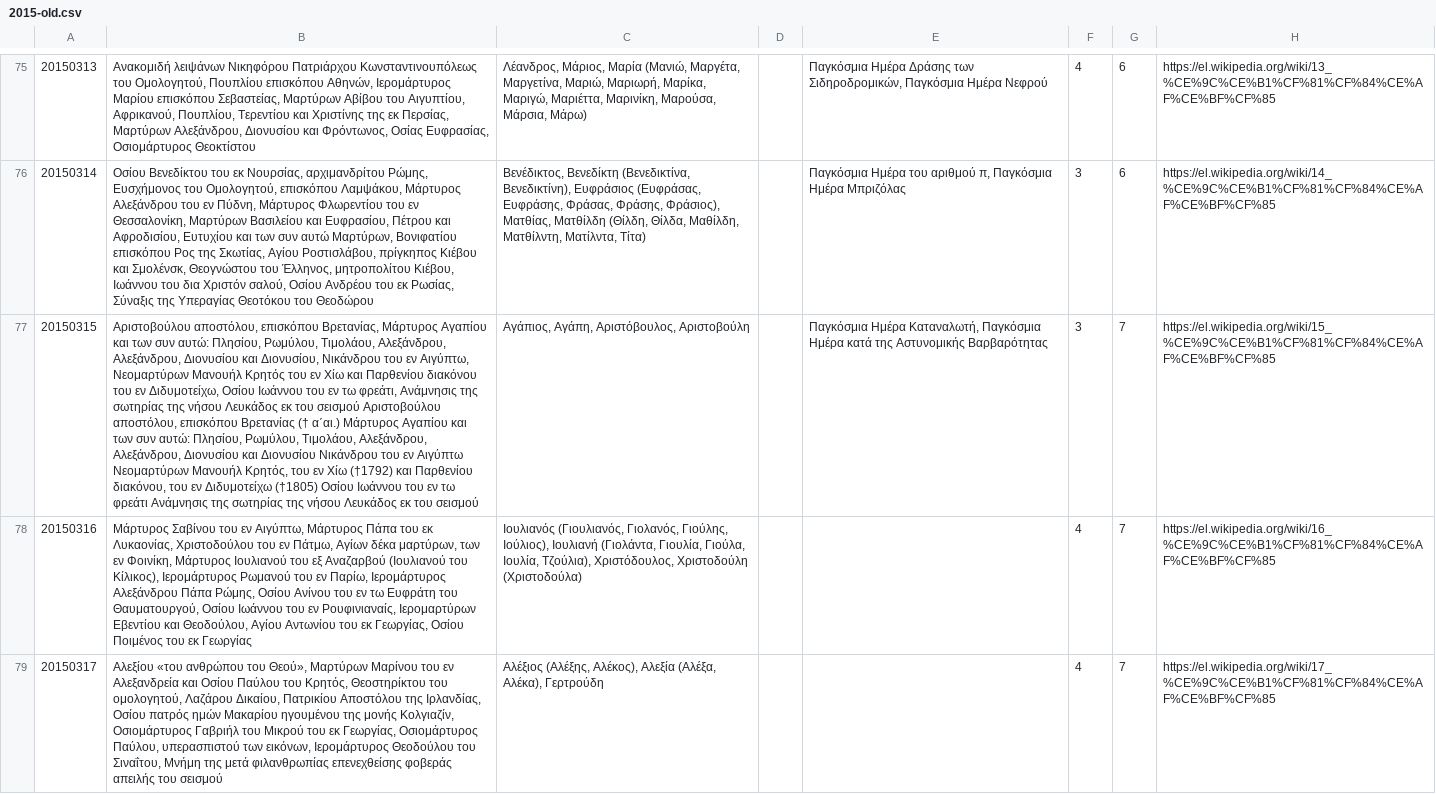
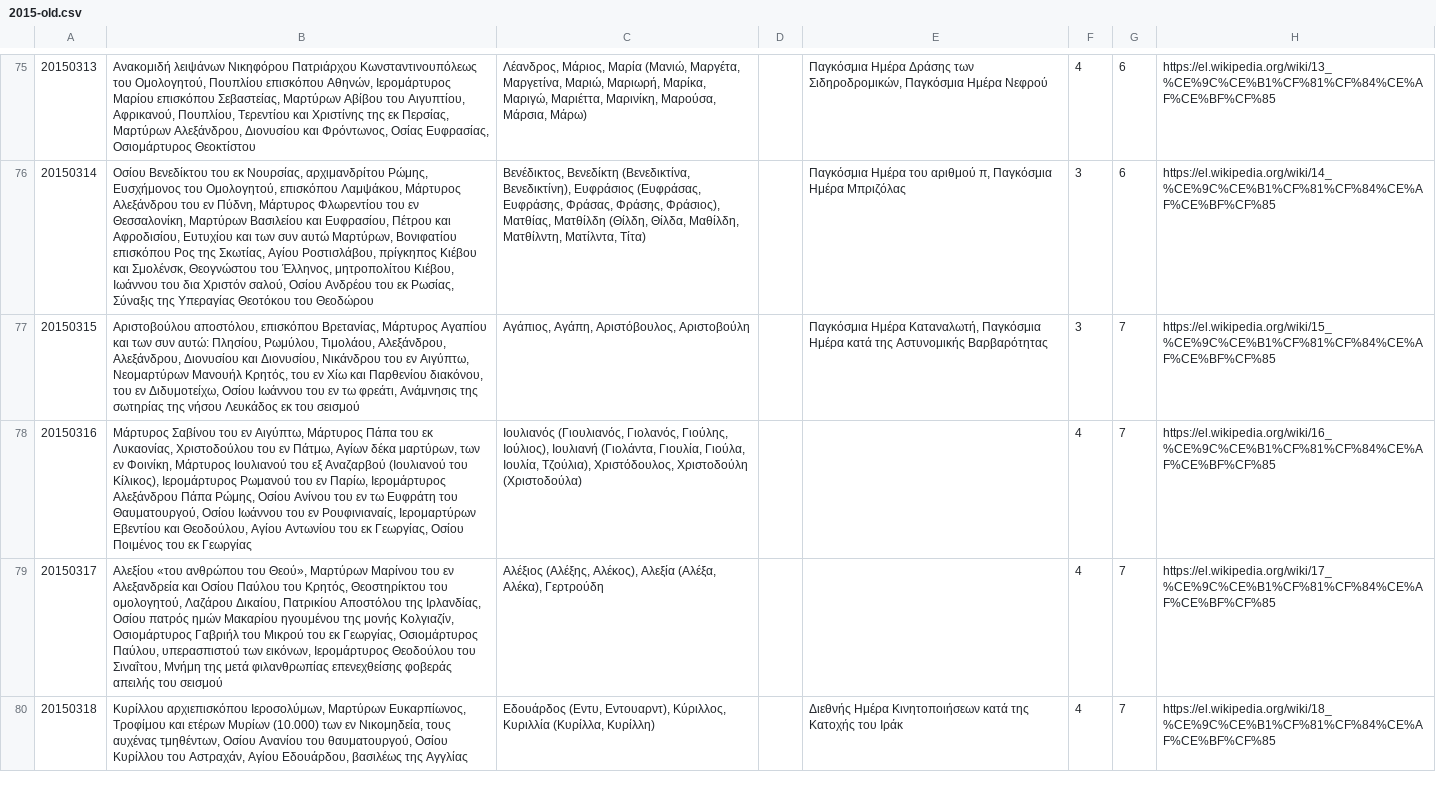
Before and after one commit to smekras/holydays-generator, a CSV file: files/2015-old.csv, drawn as a sheet; only a part is shown, gaps mark what is left out; the shorter side is filled out with more unchanged rows; the diff names each change by its address in the sheet, - before the commit and + after, or states it on an @@ line.

```diff
--- a/files/2015-old.csv
+++ b/files/2015-old.csv
-B77: …Νεομαρτύρων Μανουήλ Κρητός του εν Χίω και Παρθενίου διακόνου του εν Διδυμοτείχω, Οσίου Ιωάννου του εν τω φρεάτι, Ανάμνησις της σωτηρίας της νήσου Λευκάδος εκ του σεισμού Αριστοβούλου αποστόλου, επισκόπου Βρετανίας († α΄αι.) Μάρτυρος Αγαπίου και των συν αυτώ: Πλησίου, Ρωμύλου, Τιμολάου, Αλεξάνδρου, Αλεξάνδρου, Διονυσίου και Διονυσίου Νικάνδρου του εν Αιγύπτω Νεομαρτύρων Μανουήλ Κρητός, του εν Χίω (†1792) και Παρθενίου διακόνου, του εν Διδυμοτείχω (†1805) Οσίου Ιωάννου του εν τω φρεάτι Ανάμνησις της…
+B77: …Νεομαρτύρων Μανουήλ Κρητός, του εν Χίω και Παρθενίου διακόνου, του εν Διδυμοτείχω, Οσίου Ιωάννου του εν τω φρεάτι, Ανάμνησις της…
```
Also changed, not shown: files/2015.csv, files/2020.csv, 4 other files.
